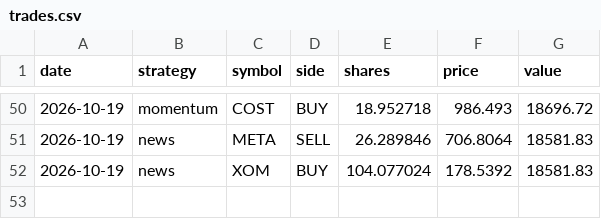
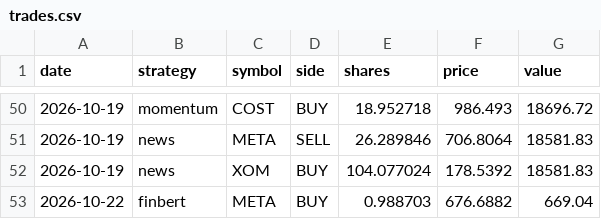
Before and after one commit to nathangin/stock-paper-trader, a CSV file: data/trades.csv, drawn as a sheet; only a part is shown, gaps mark what is left out.

```diff
--- a/data/trades.csv
+++ b/data/trades.csv
@@ -52 +52,2 @@ date,strategy,symbol,side,shares,price,value
 2026-10-19,news,XOM,BUY,104.077024,178.5392,18581.83
+2026-10-22,finbert,META,BUY,0.988703,676.6882,669.04
```
Also changed, not shown: data/equity.csv, data/predictions.csv, 5 other files.
